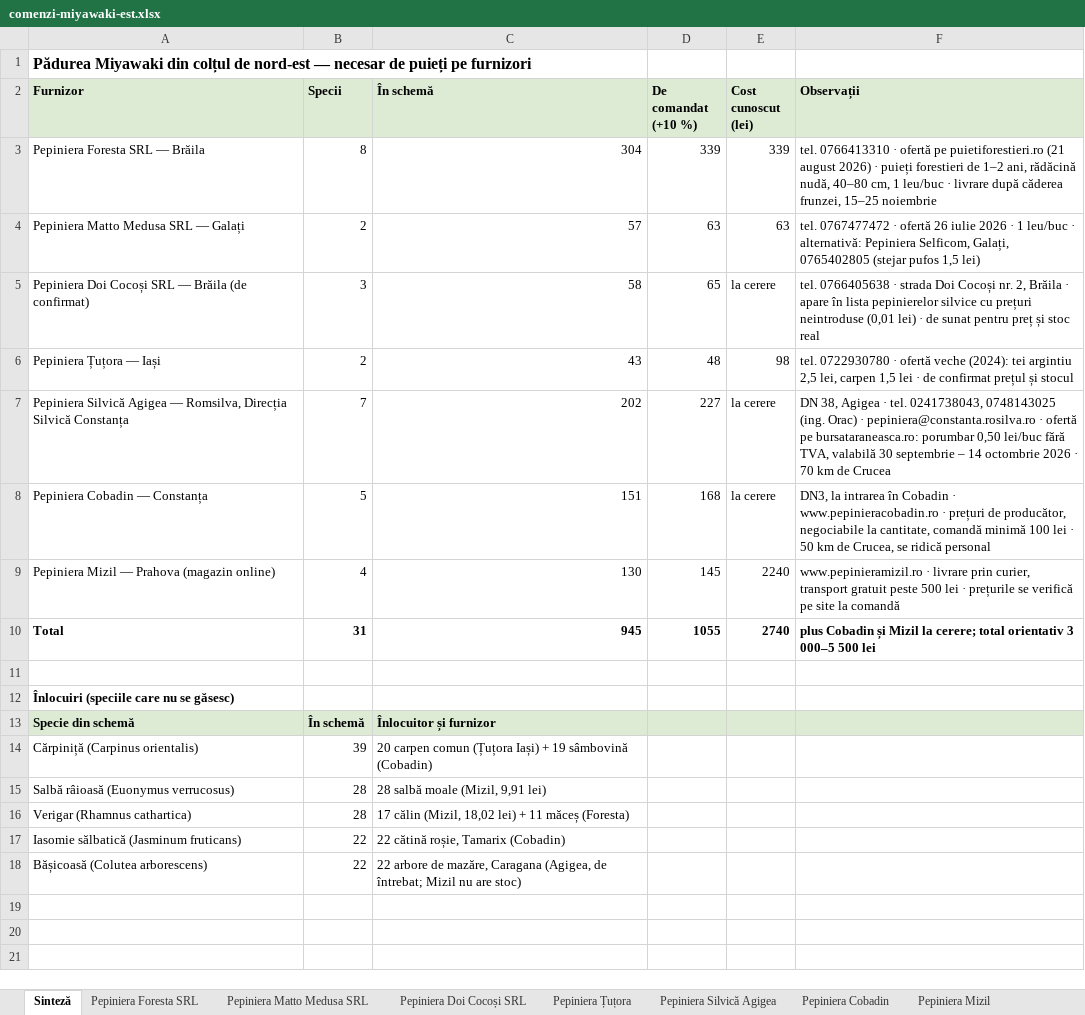
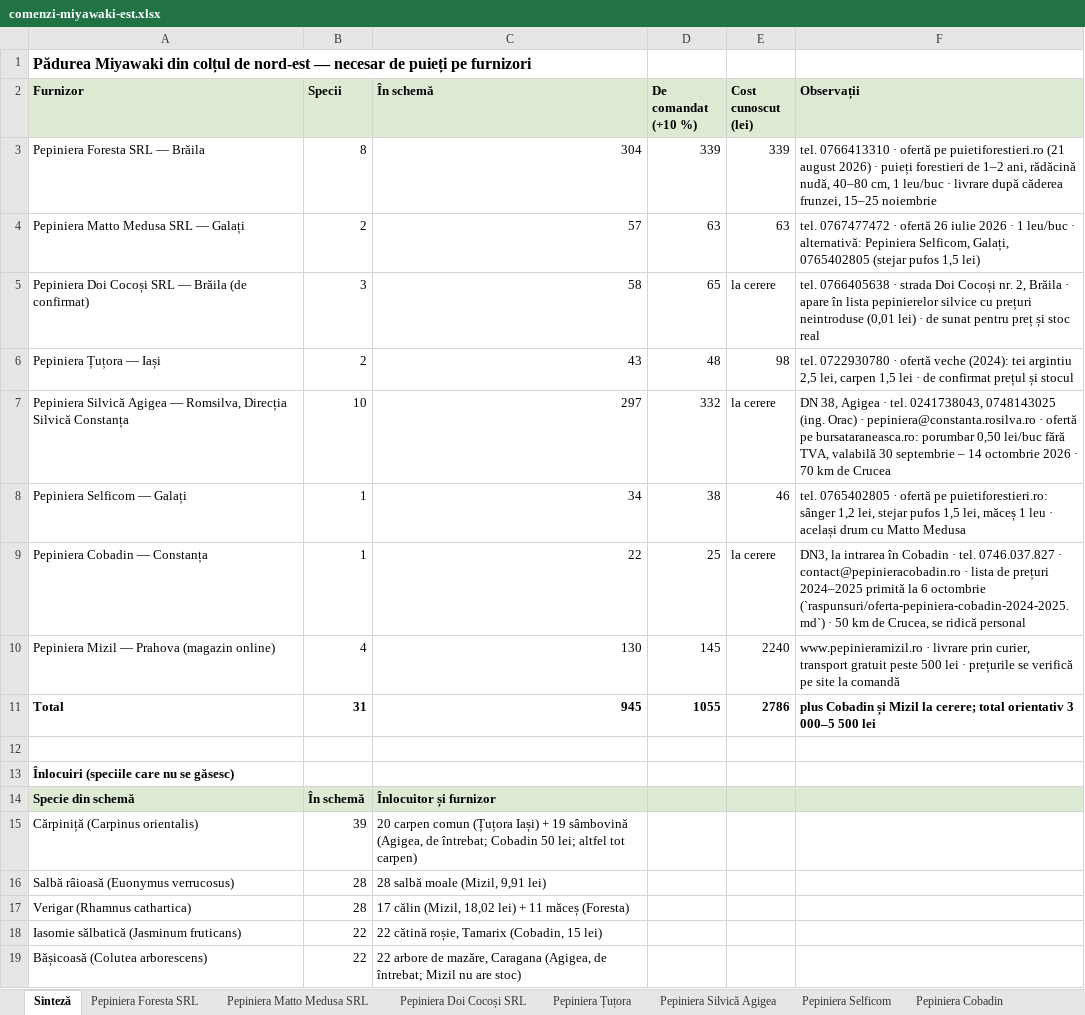
Before and after one commit to schmicky/crucea, an Excel workbook: resurse/oferte/comenzi-miyawaki-est.xlsx, sheet Sinteză, drawn as a sheet; values as stored, in another font and other column widths than the file's, no borders; addresses are those after the commit; the diff names each change by its address in the sheet, - before the commit and + after, or states it on an @@ line.

```diff
--- a/resurse/oferte/comenzi-miyawaki-est.xlsx (sheet Sinteză)
+++ b/resurse/oferte/comenzi-miyawaki-est.xlsx (sheet Sinteză)
+sheet tab: Pepiniera Selficom
-B7 (Specii): 7
+B7 (Specii): 10
-C7 (În schemă): 202
+C7 (În schemă): 297
-D7 (De comandat (+10 %)): 227
+D7 (De comandat (+10 %)): 332
+row 8: Pepiniera Selficom — Galați | 1 | 34 | 38 | 46 | tel. 0765402805 · ofertă pe puietiforestieri.ro: sânger 1,2 lei, stejar pufos 1,5 lei, măceș 1 leu · același drum cu Matto Medusa
-B9 (Specii): 5
+B9 (Specii): 1
-C9 (În schemă): 151
+C9 (În schemă): 22
-D9 (De comandat (+10 %)): 168
+D9 (De comandat (+10 %)): 25
-F9 (Observații): …Cobadin · www.pepinieracobadin.ro · prețuri de producător, negociabile la cantitate, comandă minimă 100 lei · 50…
+F9 (Observații): …Cobadin · tel. 0746.037.827 · contact@pepinieracobadin.ro · lista de prețuri 2024–2025 primită la 6 octombrie (`raspunsuri/oferta-pepiniera-cobadin-2024-2025.md`) · 50…
-E11 (Cost cunoscut (lei)): 2740
+E11 (Cost cunoscut (lei)): 2786
-C15 (În schemă): …19 sâmbovină (Cobadin)
+C15 (În schemă): …19 sâmbovină (Agigea, de întrebat; Cobadin 50 lei; altfel tot carpen)
-C18 (În schemă): 22 cătină roșie, Tamarix (Cobadin)
+C18 (În schemă): 22 cătină roșie, Tamarix (Cobadin, 15 lei)
```
Also changed, not shown: sheet Pepiniera Cobadin, sheet Pepiniera Silvică Agigea, resurse/oferte/cereri/cerere-oferta-pepiniera-cobadin.xlsx, resurse/oferte/cereri/cerere-oferta-pepiniera-doi-cocosi-srl.xlsx, 12 other files.
